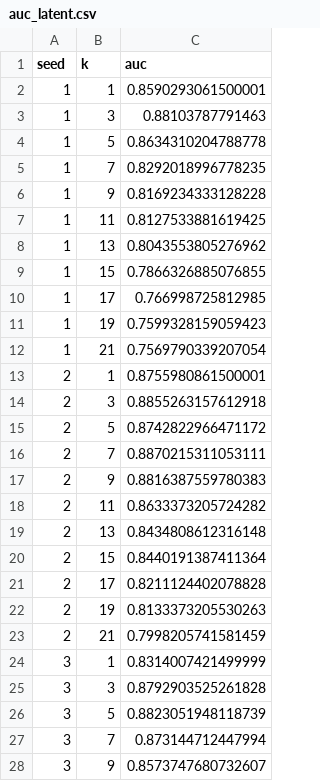
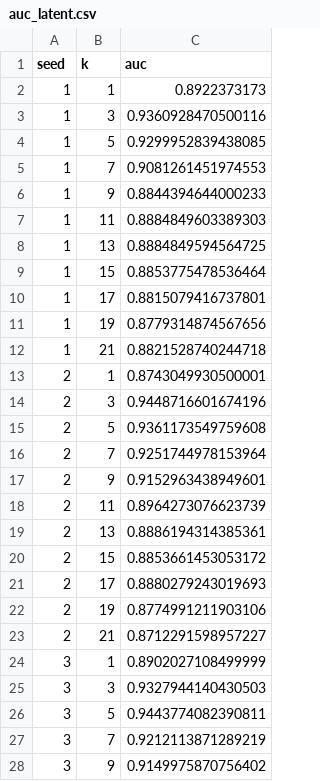
Before and after one commit to vitskvara/AlfvenDetectors.jl, a CSV file: experiments/presentation/auc_latent.csv, drawn as a sheet; only a part is shown; the diff covers the shown part only.

```diff
--- a/experiments/presentation/auc_latent.csv
+++ b/experiments/presentation/auc_latent.csv
@@ -1,28 +1,28 @@
 seed,k,auc
-1,1,0.8590293061500001
-1,3,0.88103787791463
-1,5,0.8634310204788778
-1,7,0.8292018996778235
-1,9,0.8169234333128228
-1,11,0.8127533881619425
-1,13,0.8043553805276962
-1,15,0.7866326885076855
-1,17,0.766998725812985
-1,19,0.7599328159059423
-1,21,0.7569790339207054
-2,1,0.8755980861500001
-2,3,0.8855263157612918
-2,5,0.8742822966471172
-2,7,0.8870215311053111
-2,9,0.8816387559780383
-2,11,0.8633373205724282
-2,13,0.8434808612316148
-2,15,0.8440191387411364
-2,17,0.8211124402078828
-2,19,0.8133373205530263
-2,21,0.7998205741581459
-3,1,0.8314007421499999
-3,3,0.8792903525261828
-3,5,0.8823051948118739
-3,7,0.873144712447994
-3,9,0.8573747680732607
+1,1,0.8922373173
+1,3,0.9360928470500116
+1,5,0.9299952839438085
+1,7,0.9081261451974553
+1,9,0.8844394644000233
+1,11,0.8884849603389303
+1,13,0.8884849594564725
+1,15,0.8853775478536464
+1,17,0.8815079416737801
+1,19,0.8779314874567656
+1,21,0.8821528740244718
+2,1,0.8743049930500001
+2,3,0.9448716601674196
+2,5,0.9361173549759608
+2,7,0.9251744978153964
+2,9,0.9152963438949601
+2,11,0.8964273076623739
+2,13,0.8886194314385361
+2,15,0.8853661453053172
+2,17,0.8880279243019693
+2,19,0.8774991211903106
+2,21,0.8712291598957227
+3,1,0.8902027108499999
+3,3,0.9327944140430503
+3,5,0.9443774082390811
+3,7,0.9212113871289219
+3,9,0.9149975870756402
```
Also changed, not shown: 83 edited cells elsewhere in this file, experiments/presentation/auc_latent_unique.csv, 9 other files.
